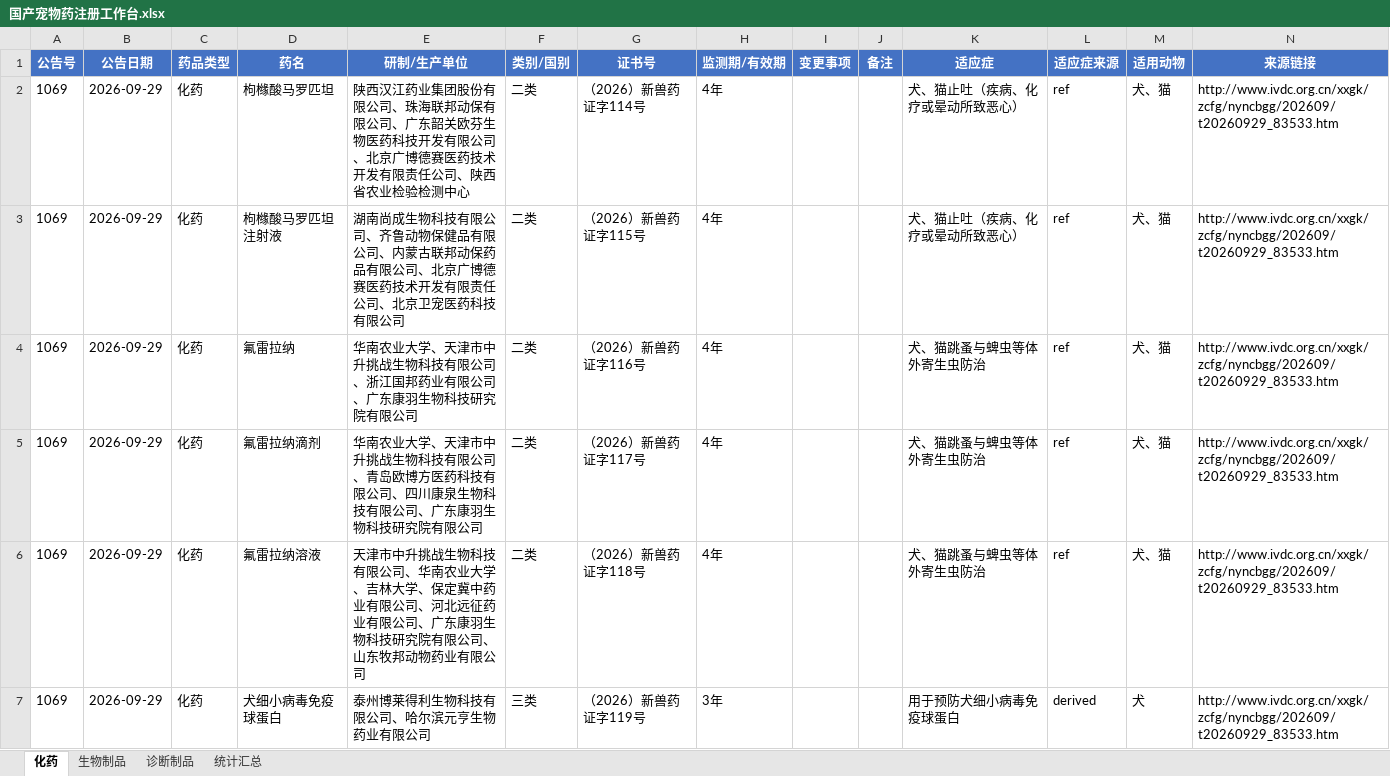
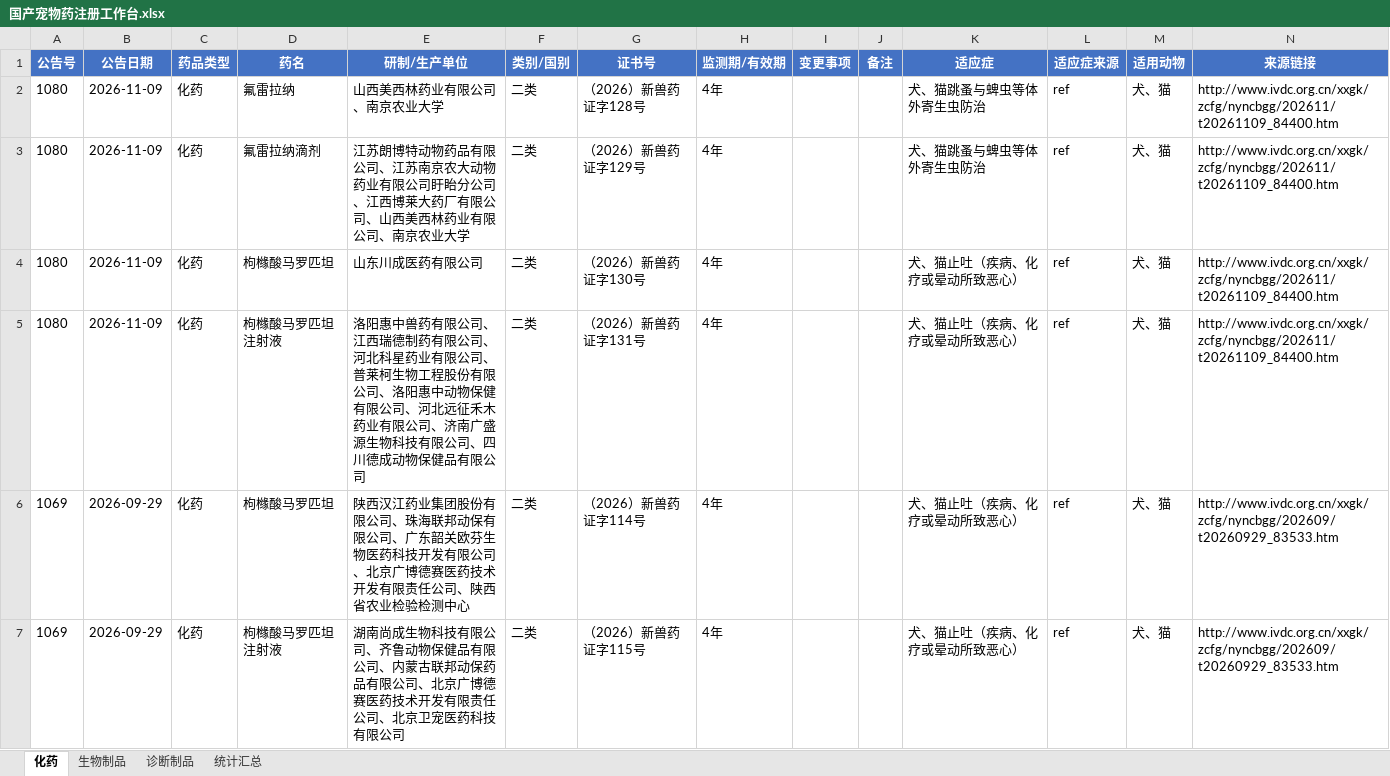
Before and after one commit to qqkiky/vet-drug-workbenches, an Excel workbook: workbench/国产宠物药注册工作台.xlsx, sheet 化药, drawn as a sheet; only a part is shown; the shorter side is filled out with more unchanged rows; values as stored, in another font and other column widths than the file's, no borders; the diff names each change by its address in the sheet, - before the commit and + after, or states it on an @@ line.

```diff
--- a/workbench/国产宠物药注册工作台.xlsx (sheet 化药)
+++ b/workbench/国产宠物药注册工作台.xlsx (sheet 化药)
+row 2: 1080 | 2026-11-09 | 化药 | 氟雷拉纳 | 山西美西林药业有限公司、南京农业大学 | 二类 | （2026）新兽药证字128号 | 4年 |  |  | 犬、猫跳蚤与蜱虫等体外寄生虫防治 | ref | 犬、猫 | http://www.ivdc.org.cn/xxgk/zcfg/nyncbgg/202611/t20261109_84400.htm
+row 3: 1080 | 2026-11-09 | 化药 | 氟雷拉纳滴剂 | 江苏朗博特动物药品有限公司、江苏南京农大动物药业有限公司盱眙分公司、江西博莱大药厂有限公司、山西美西林药业有限公司、南京农业大学 | 二类 | （2026）新兽药证字129号 | 4年 |  |  | 犬、猫跳蚤与蜱虫等体外寄生虫防治 | ref | 犬、猫 | http://www.ivdc.org.cn/xxgk/zcfg/nyncbgg/202611/t20261109_84400.htm
+row 4: 1080 | 2026-11-09 | 化药 | 枸橼酸马罗匹坦 | 山东川成医药有限公司 | 二类 | （2026）新兽药证字130号 | 4年 |  |  | 犬、猫止吐（疾病、化疗或晕动所致恶心） | ref | 犬、猫 | http://www.ivdc.org.cn/xxgk/zcfg/nyncbgg/202611/t20261109_84400.htm
+row 5: 1080 | 2026-11-09 | 化药 | 枸橼酸马罗匹坦注射液 | 洛阳惠中兽药有限公司、江西瑞德制药有限公司、河北科星药业有限公司、普莱柯生物工程股份有限公司、洛阳惠中动物保健有限公司、河北远征禾木药业有限公司、济南广盛源生物科技有限公司、四川德成动物保健品有限公司 | 二类 | （2026）新兽药证字131号 | 4年 |  |  | 犬、猫止吐（疾病、化疗或晕动所致恶心） | ref | 犬、猫 | http://www.ivdc.org.cn/xxgk/zcfg/nyncbgg/202611/t20261109_84400.htm
```
Also changed, not shown: sheet 统计汇总, sheet 诊断制品, workbench/兽药注册工作台.xlsx, workbench/宠物药注册工作台.xlsx, 14 other files.
